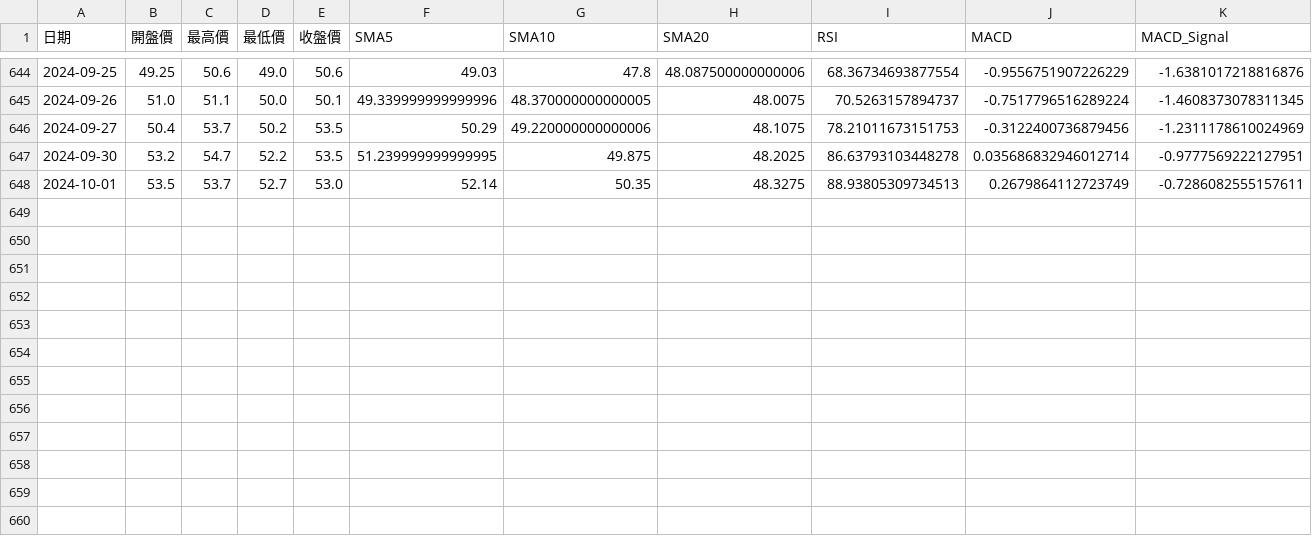
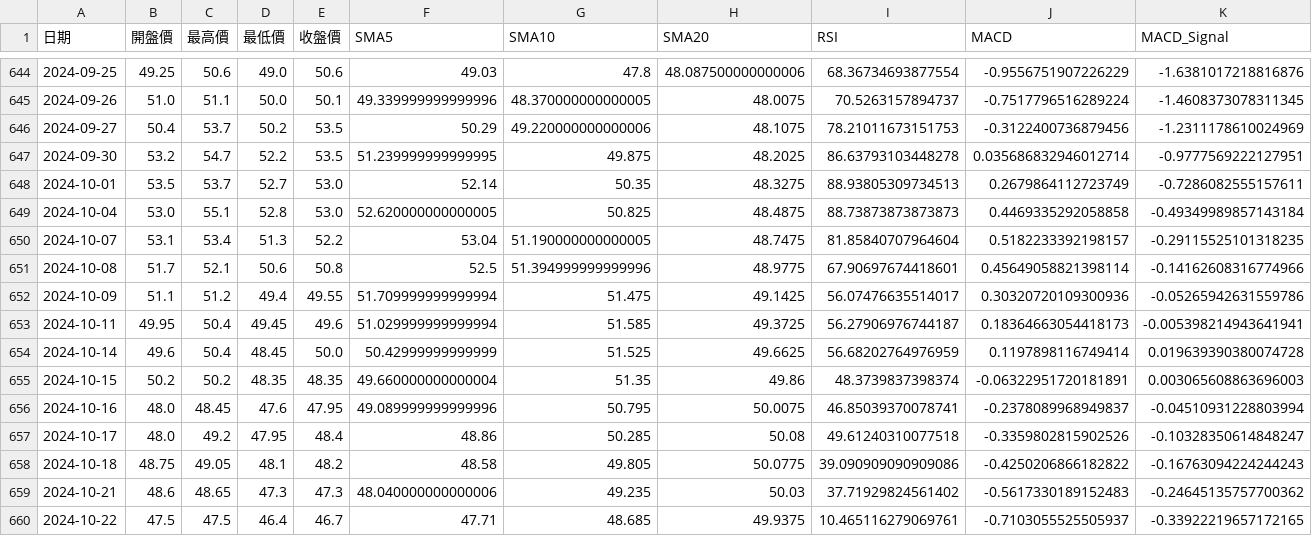
Before and after one commit to aki168/113-financial-big-data-analysis, a CSV file: stock_data_1301_with_features.csv, drawn as a sheet; only a part is shown, gaps mark what is left out.

```diff
--- a/stock_data_1301_with_features.csv
+++ b/stock_data_1301_with_features.csv
@@ -648 +648,13 @@
 2024-10-01,53.5,53.7,52.7,53.0,52.14,50.35,48.3275,88.93805309734513,0.2679864112723749,-0.7286082555157611
+2024-10-04,53.0,55.1,52.8,53.0,52.620000000000005,50.825,48.4875,88.73873873873873,0.4469335292058858,-0.49349989857143184
+2024-10-07,53.1,53.4,51.3,52.2,53.04,51.190000000000005,48.7475,81.85840707964604,0.5182233392198157,-0.29115525101318235
+2024-10-08,51.7,52.1,50.6,50.8,52.5,51.394999999999996,48.9775,67.90697674418601,0.45649058821398114,-0.14162608316774966
+2024-10-09,51.1,51.2,49.4,49.55,51.709999999999994,51.475,49.1425,56.07476635514017,0.30320720109300936,-0.05265942631559786
+2024-10-11,49.95,50.4,49.45,49.6,51.029999999999994,51.585,49.3725,56.27906976744187,0.18364663054418173,-0.005398214943641941
+2024-10-14,49.6,50.4,48.45,50.0,50.42999999999999,51.525,49.6625,56.68202764976959,0.1197898116749414,0.019639390380074728
+2024-10-15,50.2,50.2,48.35,48.35,49.660000000000004,51.35,49.86,48.3739837398374,-0.06322951720181891,0.003065608863696003
+2024-10-16,48.0,48.45,47.6,47.95,49.089999999999996,50.795,50.0075,46.85039370078741,-0.2378089968949837,-0.04510931228803994
+2024-10-17,48.0,49.2,47.95,48.4,48.86,50.285,50.08,49.61240310077518,-0.3359802815902526,-0.10328350614848247
+2024-10-18,48.75,49.05,48.1,48.2,48.58,49.805,50.0775,39.090909090909086,-0.4250206866182822,-0.16763094224244243
+2024-10-21,48.6,48.65,47.3,47.3,48.040000000000006,49.235,50.03,37.71929824561402,-0.5617330189152483,-0.24645135757700362
+2024-10-22,47.5,47.5,46.4,46.7,47.71,48.685,49.9375,10.465116279069761,-0.7103055525505937,-0.33922219657172165
```
Also changed, not shown: 2 other files.
